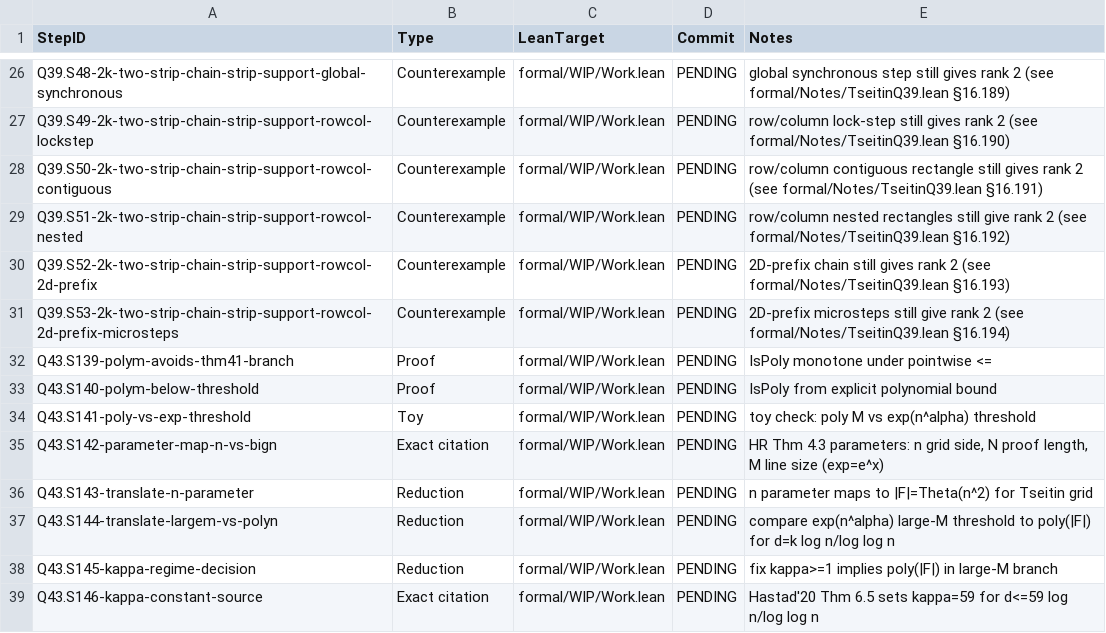
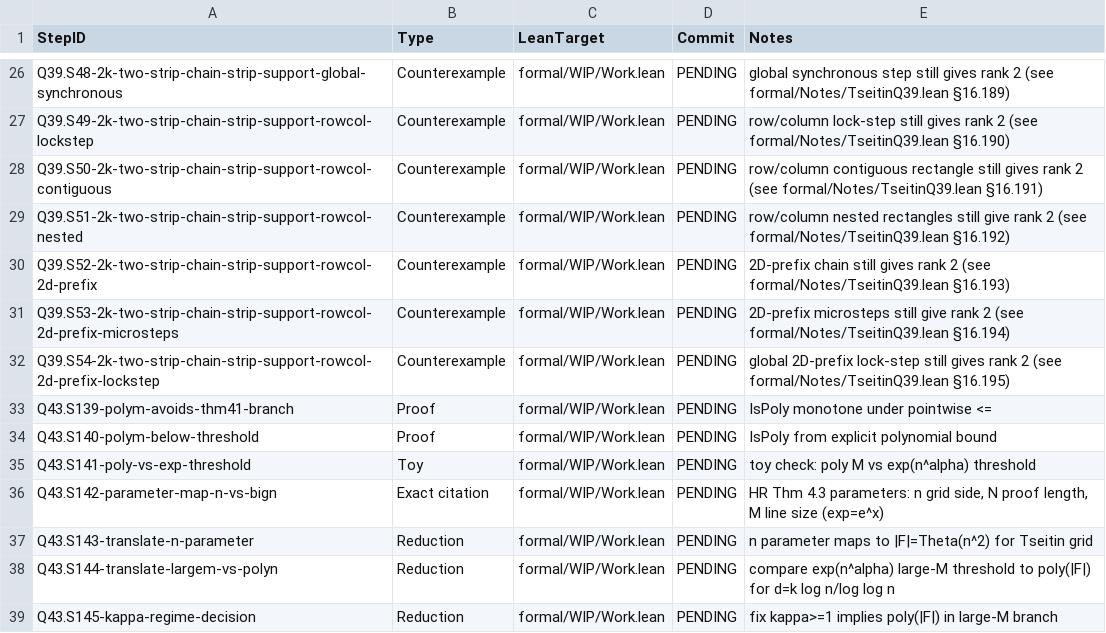
Before and after one commit to Xopoko/Experiment-26_P_vs_NP, a TSV file: docs/artifacts.tsv, drawn as a sheet; only a part is shown, gaps mark what is left out; the shorter side is filled out with more unchanged rows.

Commit message:
Q39.S54-2k-two-strip-chain-strip-support-rowcol-2d-prefix-lockstep: Counterexample — global 2D-prefix lock-step rank 2

```diff
--- a/docs/artifacts.tsv
+++ b/docs/artifacts.tsv
@@ -31,2 +31,3 @@ Q39.S52-2k-two-strip-chain-strip-support-rowcol-2d-prefix	Counterexample	formal/
 Q39.S53-2k-two-strip-chain-strip-support-rowcol-2d-prefix-microsteps	Counterexample	formal/WIP/Work.lean	PENDING	2D-prefix microsteps still give rank 2 (see formal/Notes/TseitinQ39.lean §16.194)
+Q39.S54-2k-two-strip-chain-strip-support-rowcol-2d-prefix-lockstep	Counterexample	formal/WIP/Work.lean	PENDING	global 2D-prefix lock-step still gives rank 2 (see formal/Notes/TseitinQ39.lean §16.195)
 Q43.S139-polym-avoids-thm41-branch	Proof	formal/WIP/Work.lean	PENDING	IsPoly monotone under pointwise <=
```
Also changed, not shown: 4 other files.
